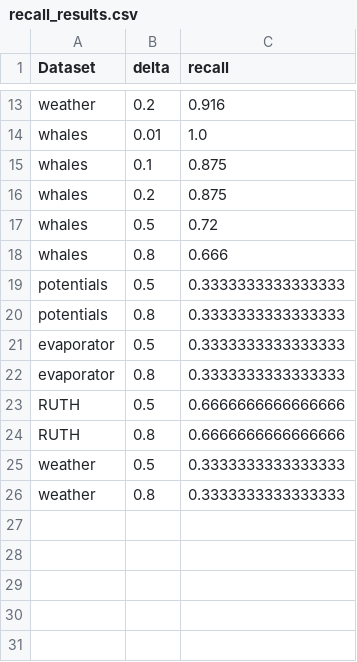
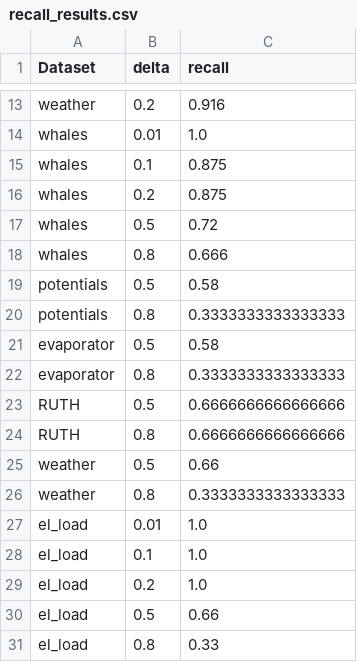
Before and after one commit to aidaLabDEI/LEIT-motifs, a CSV file: results/recall_results.csv, drawn as a sheet; only a part is shown, gaps mark what is left out.

Commit message:
Refactor results (3/?)

```diff
--- a/results/recall_results.csv
+++ b/results/recall_results.csv
@@ -18,5 +18,5 @@ whales,0.5,0.72
 whales,0.8,0.666
-potentials,0.5,0.3333333333333333
+potentials,0.5,0.58
 potentials,0.8,0.3333333333333333
-evaporator,0.5,0.3333333333333333
+evaporator,0.5,0.58
 evaporator,0.8,0.3333333333333333
@@ -24,3 +24,8 @@ RUTH,0.5,0.6666666666666666
 RUTH,0.8,0.6666666666666666
-weather,0.5,0.3333333333333333
+weather,0.5,0.66
 weather,0.8,0.3333333333333333
+el_load,0.01,1.0
+el_load,0.1,1.0
+el_load,0.2,1.0
+el_load,0.5,0.66
+el_load,0.8,0.33
```
Also changed, not shown: results/L_results.csv, 2 other files.
